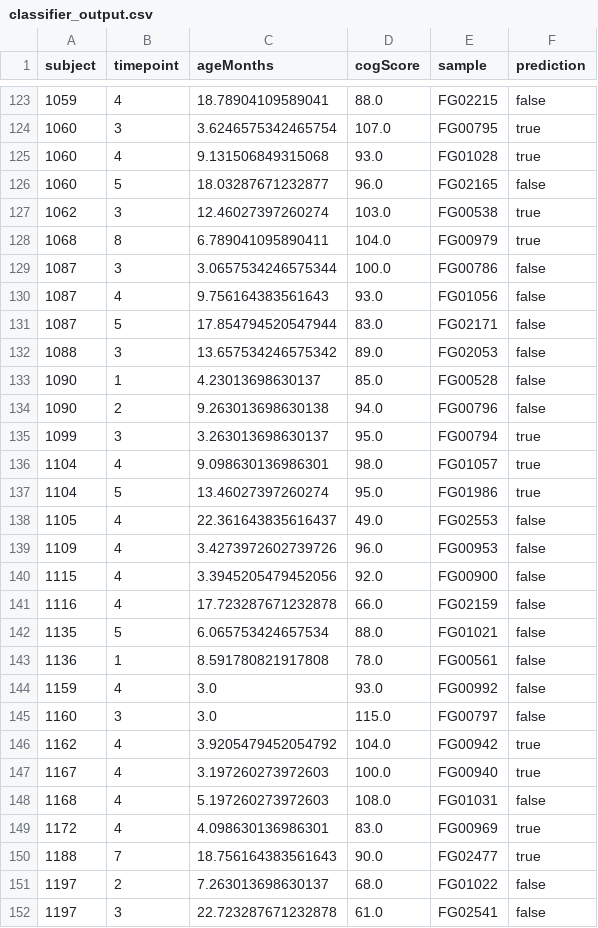
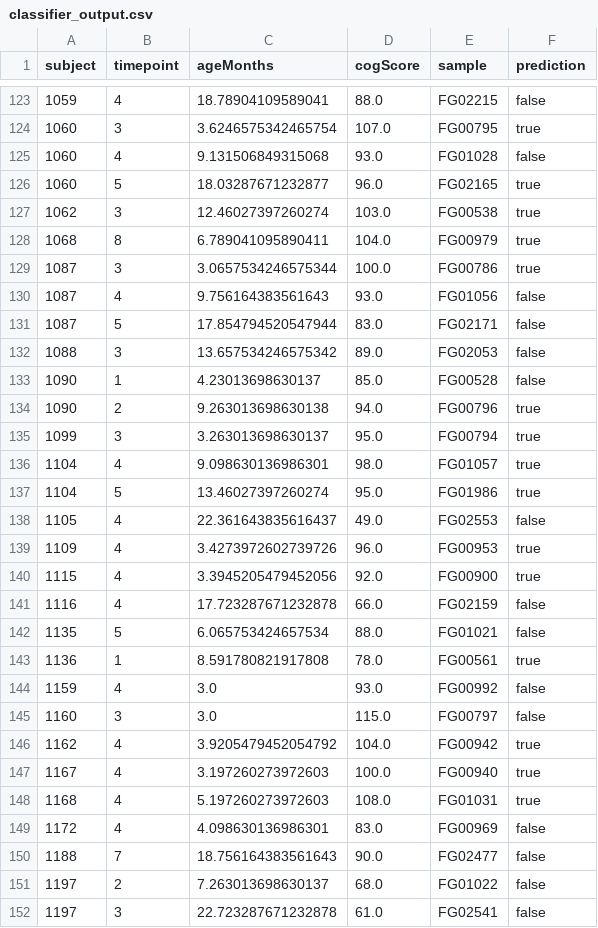
Before and after one commit to Klepac-Ceraj-Lab/Resonance, a CSV file: examples/classifier_output.csv, drawn as a sheet; only a part is shown, gaps mark what is left out; the diff covers the shown part only.

```diff
--- a/examples/classifier_output.csv
+++ b/examples/classifier_output.csv
@@ -124,7 +124,7 @@ subject,timepoint,ageMonths,cogScore,sample,prediction
 1060,3,3.6246575342465754,107.0,FG00795,true
-1060,4,9.131506849315068,93.0,FG01028,true
-1060,5,18.03287671232877,96.0,FG02165,false
+1060,4,9.131506849315068,93.0,FG01028,false
+1060,5,18.03287671232877,96.0,FG02165,true
 1062,3,12.46027397260274,103.0,FG00538,true
 1068,8,6.789041095890411,104.0,FG00979,true
-1087,3,3.0657534246575344,100.0,FG00786,false
+1087,3,3.0657534246575344,100.0,FG00786,true
 1087,4,9.756164383561643,93.0,FG01056,false
@@ -133,3 +133,3 @@ subject,timepoint,ageMonths,cogScore,sample,prediction
 1090,1,4.23013698630137,85.0,FG00528,false
-1090,2,9.263013698630138,94.0,FG00796,false
+1090,2,9.263013698630138,94.0,FG00796,true
 1099,3,3.263013698630137,95.0,FG00794,true
@@ -138,7 +138,7 @@ subject,timepoint,ageMonths,cogScore,sample,prediction
 1105,4,22.361643835616437,49.0,FG02553,false
-1109,4,3.4273972602739726,96.0,FG00953,false
-1115,4,3.3945205479452056,92.0,FG00900,false
+1109,4,3.4273972602739726,96.0,FG00953,true
+1115,4,3.3945205479452056,92.0,FG00900,true
 1116,4,17.723287671232878,66.0,FG02159,false
 1135,5,6.065753424657534,88.0,FG01021,false
-1136,1,8.591780821917808,78.0,FG00561,false
+1136,1,8.591780821917808,78.0,FG00561,true
 1159,4,3.0,93.0,FG00992,false
@@ -147,5 +147,5 @@ subject,timepoint,ageMonths,cogScore,sample,prediction
 1167,4,3.197260273972603,100.0,FG00940,true
-1168,4,5.197260273972603,108.0,FG01031,false
-1172,4,4.098630136986301,83.0,FG00969,true
-1188,7,18.756164383561643,90.0,FG02477,true
+1168,4,5.197260273972603,108.0,FG01031,true
+1172,4,4.098630136986301,83.0,FG00969,false
+1188,7,18.756164383561643,90.0,FG02477,false
 1197,2,7.263013698630137,68.0,FG01022,false
```
Also changed, not shown: 55 edited cells elsewhere in this file.
